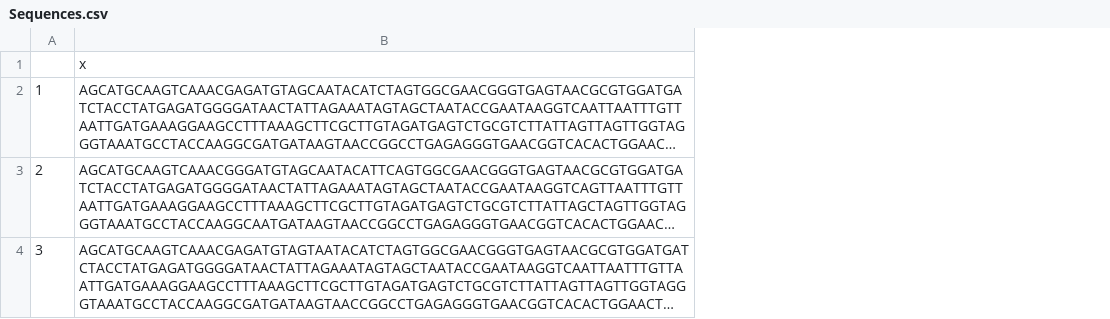
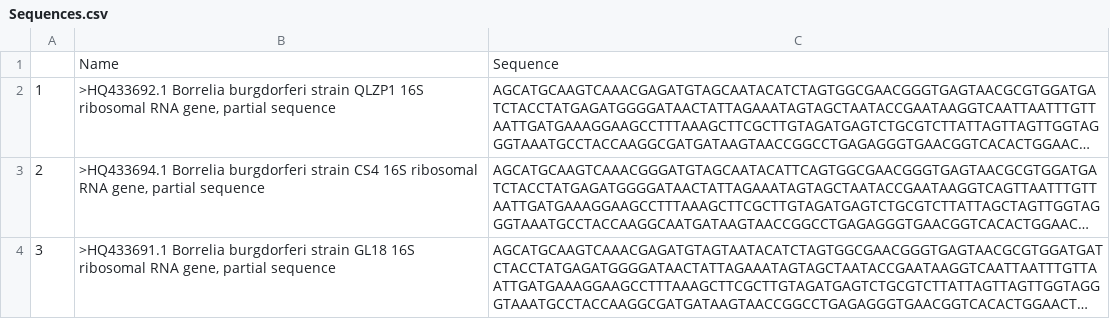
Before and after one commit to alexrow15/Rentrez, a CSV file: Sequences.csv, drawn as a sheet; long unchanged cells end in …; addresses are those after the commit; the diff names each change by its address in the sheet, - before the commit and + after, or states it on an @@ line.

Commit message:
commit correct version of dataframe

```diff
--- a/Sequences.csv
+++ b/Sequences.csv
+column B, rows 1-4: Name | >HQ433692.1 Borrelia burgdorferi strain QLZP1 16S ribosomal RNA gene, partial sequence | >HQ433694.1 Borrelia burgdorferi strain CS4 16S ribosomal RNA gene, partial sequence | >HQ433691.1 Borrelia burgdorferi strain GL18 16S ribosomal RNA gene, partial sequence
-C1: x
+C1: Sequence
```
